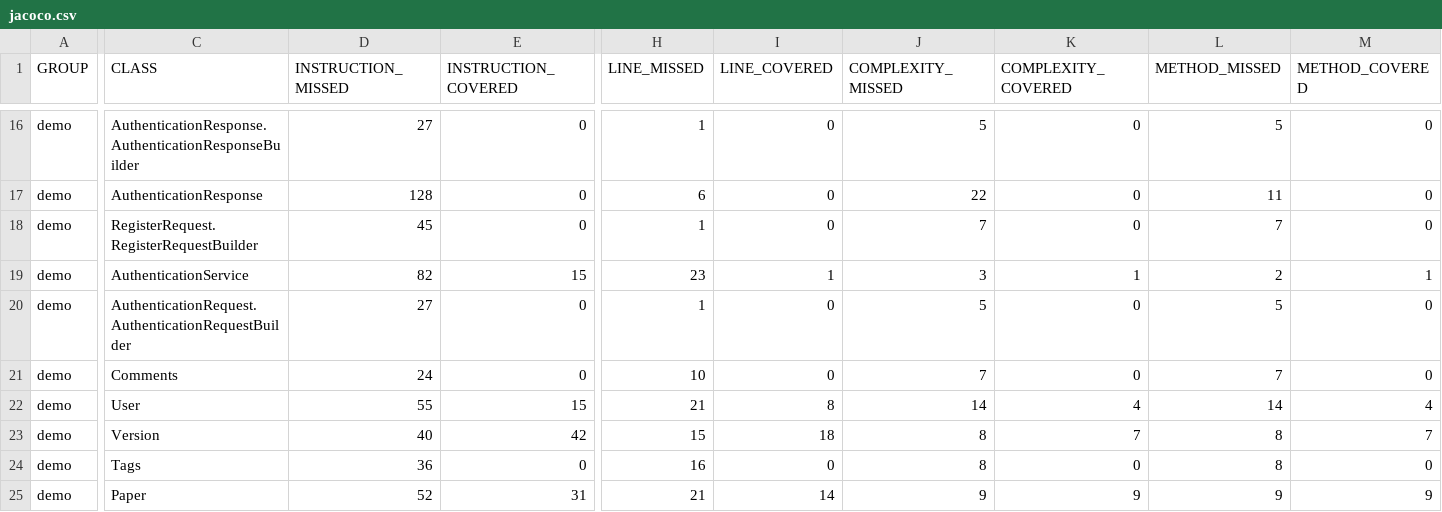
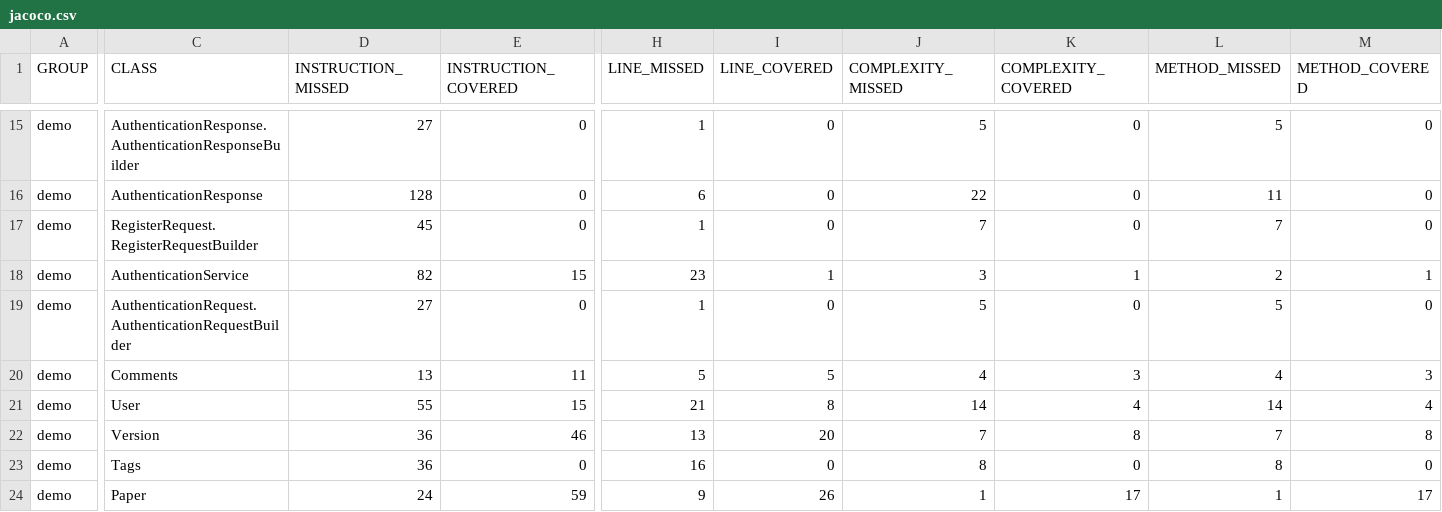
Before and after one commit to mikasajaeger19/SE_LAB_Team8_NITCONF, a CSV file: demo/target/site/jacoco/jacoco.csv, drawn as a sheet; only a part is shown, gaps mark what is left out; addresses are those after the commit; the diff covers the shown part only; the diff names each change by its address in the sheet, - before the commit and + after, or states it on an @@ line.

```diff
--- a/demo/target/site/jacoco/jacoco.csv
+++ b/demo/target/site/jacoco/jacoco.csv
-D20 (INSTRUCTION_MISSED): 24
+D20 (INSTRUCTION_MISSED): 13
-E20 (INSTRUCTION_COVERED): 0
+E20 (INSTRUCTION_COVERED): 11
-H20 (LINE_MISSED): 10
+H20 (LINE_MISSED): 5
-I20 (LINE_COVERED): 0
+I20 (LINE_COVERED): 5
-J20 (COMPLEXITY_MISSED): 7
+J20 (COMPLEXITY_MISSED): 4
-K20 (COMPLEXITY_COVERED): 0
+K20 (COMPLEXITY_COVERED): 3
-L20 (METHOD_MISSED): 7
+L20 (METHOD_MISSED): 4
-M20 (METHOD_COVERED): 0
+M20 (METHOD_COVERED): 3
-D22 (INSTRUCTION_MISSED): 40
+D22 (INSTRUCTION_MISSED): 36
-E22 (INSTRUCTION_COVERED): 42
+E22 (INSTRUCTION_COVERED): 46
-H22 (LINE_MISSED): 15
+H22 (LINE_MISSED): 13
-I22 (LINE_COVERED): 18
+I22 (LINE_COVERED): 20
-J22 (COMPLEXITY_MISSED): 8
+J22 (COMPLEXITY_MISSED): 7
-K22 (COMPLEXITY_COVERED): 7
+K22 (COMPLEXITY_COVERED): 8
-L22 (METHOD_MISSED): 8
+L22 (METHOD_MISSED): 7
-M22 (METHOD_COVERED): 7
+M22 (METHOD_COVERED): 8
-D24 (INSTRUCTION_MISSED): 52
+D24 (INSTRUCTION_MISSED): 24
-E24 (INSTRUCTION_COVERED): 31
+E24 (INSTRUCTION_COVERED): 59
-H24 (LINE_MISSED): 21
+H24 (LINE_MISSED): 9
-I24 (LINE_COVERED): 14
+I24 (LINE_COVERED): 26
-J24 (COMPLEXITY_MISSED): 9
+J24 (COMPLEXITY_MISSED): 1
-K24 (COMPLEXITY_COVERED): 9
+K24 (COMPLEXITY_COVERED): 17
-L24 (METHOD_MISSED): 9
+L24 (METHOD_MISSED): 1
-M24 (METHOD_COVERED): 9
+M24 (METHOD_COVERED): 17
```
Also changed, not shown: 1 removed row and 34 edited cells elsewhere in this file, 59 other files.
